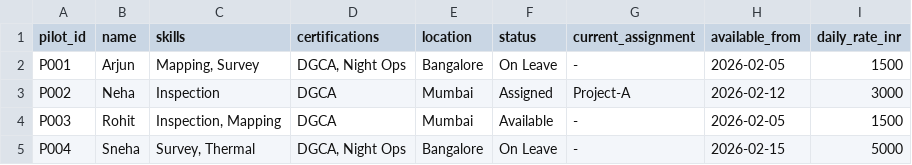
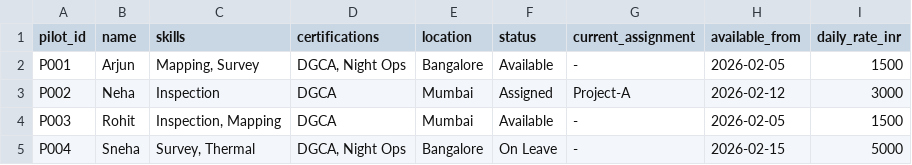
Before and after one commit to Waggepradeep/Skylark_Assessment, a CSV file: pilot_roster.csv, drawn as a sheet.

Commit message:
updated the CSV file

```diff
--- a/pilot_roster.csv
+++ b/pilot_roster.csv
@@ -1,3 +1,3 @@
 pilot_id,name,skills,certifications,location,status,current_assignment,available_from,daily_rate_inr
-P001,Arjun,"Mapping, Survey","DGCA, Night Ops",Bangalore,On Leave,-,2026-02-05,1500
+P001,Arjun,"Mapping, Survey","DGCA, Night Ops",Bangalore,Available,-,2026-02-05,1500
 P002,Neha,Inspection,DGCA,Mumbai,Assigned,Project-A,2026-02-12,3000
```
